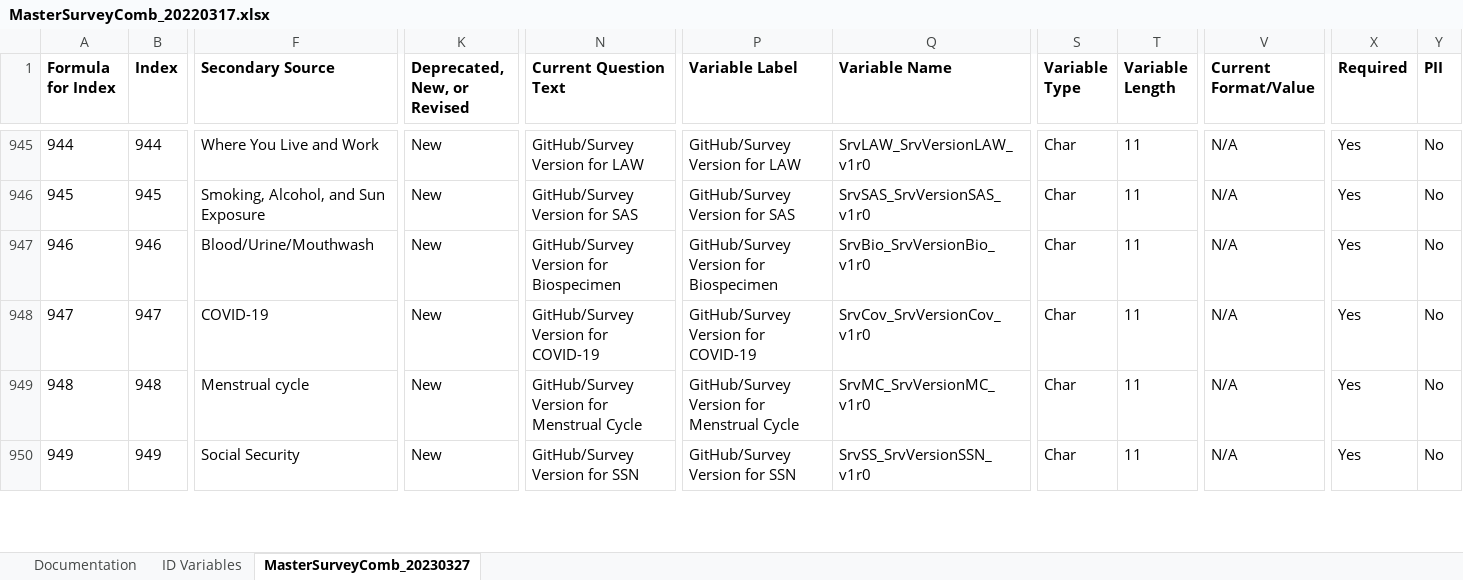
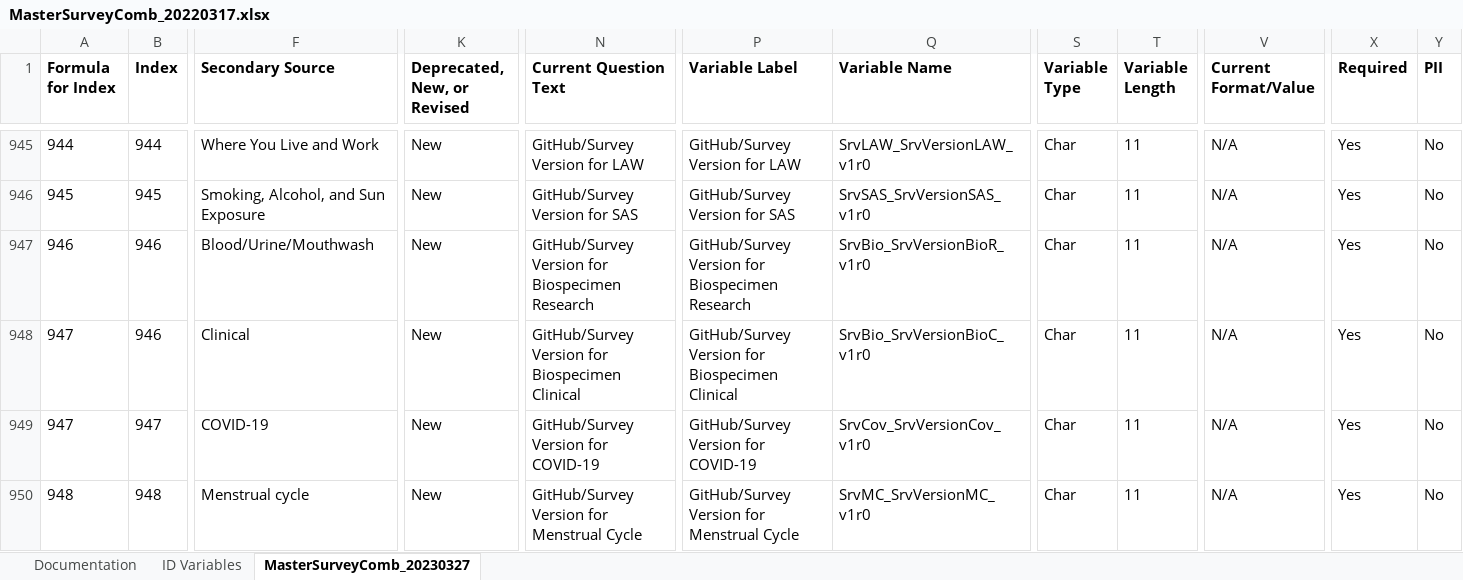
Before and after one commit to Analyticsphere/ConnectMasterAndSurveyCombinedDataDictionary, an Excel workbook: MasterSurveyComb_20220317.xlsx, sheet MasterSurveyComb_20230327, drawn as a sheet; only a part is shown, gaps mark what is left out; the shorter side is filled out with more unchanged rows; values as stored, in another font and other column widths than the file's, no borders; rows hold the shown columns only; the diff names each change by its address in the sheet, - before the commit and + after, or states it on an @@ line.

Commit message:
Add files via upload

```diff
--- a/MasterSurveyComb_20220317.xlsx (sheet MasterSurveyComb_20230327)
+++ b/MasterSurveyComb_20220317.xlsx (sheet MasterSurveyComb_20230327)
-N947 (Current Question Text): GitHub/Survey Version for Biospecimen
+N947 (Current Question Text): GitHub/Survey Version for Biospecimen Research
-P947 (Variable Label): GitHub/Survey Version for Biospecimen
+P947 (Variable Label): GitHub/Survey Version for Biospecimen Research
-Q947 (Variable Name): SrvBio_SrvVersionBio_v1r0
+Q947 (Variable Name): SrvBio_SrvVersionBioR_v1r0
+row 948: 947 | 946 | Clinical | New | GitHub/Survey Version for Biospecimen Clinical | GitHub/Survey Version for Biospecimen Clinical | SrvBio_SrvVersionBioC_v1r0 | Char | 11 | N/A | Yes | No
```
Also changed, not shown: sheet Documentation, formulas that keep their value.
